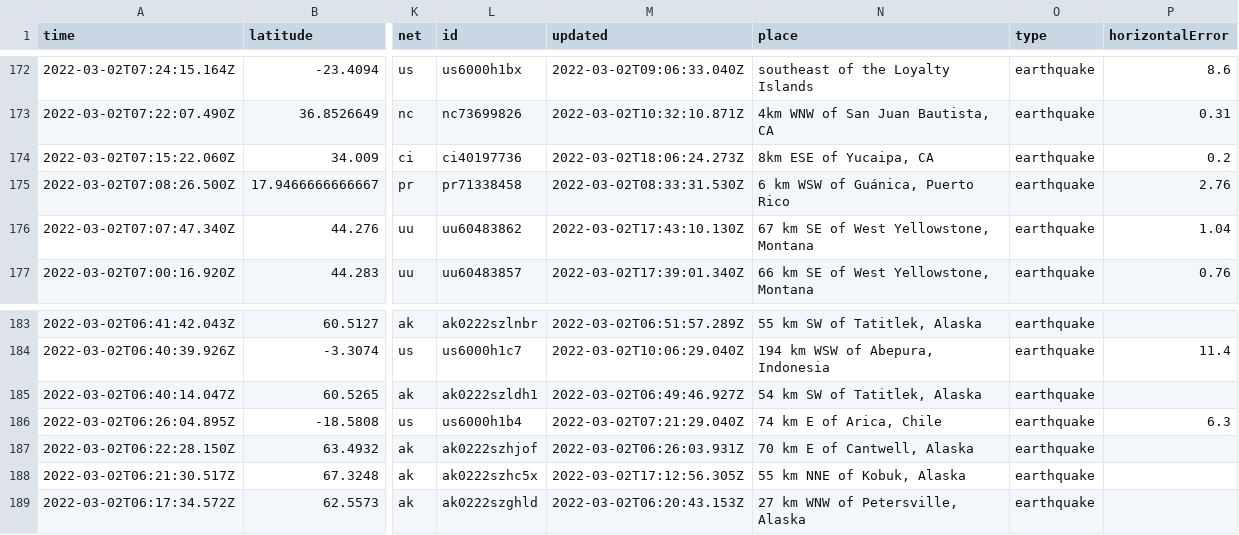
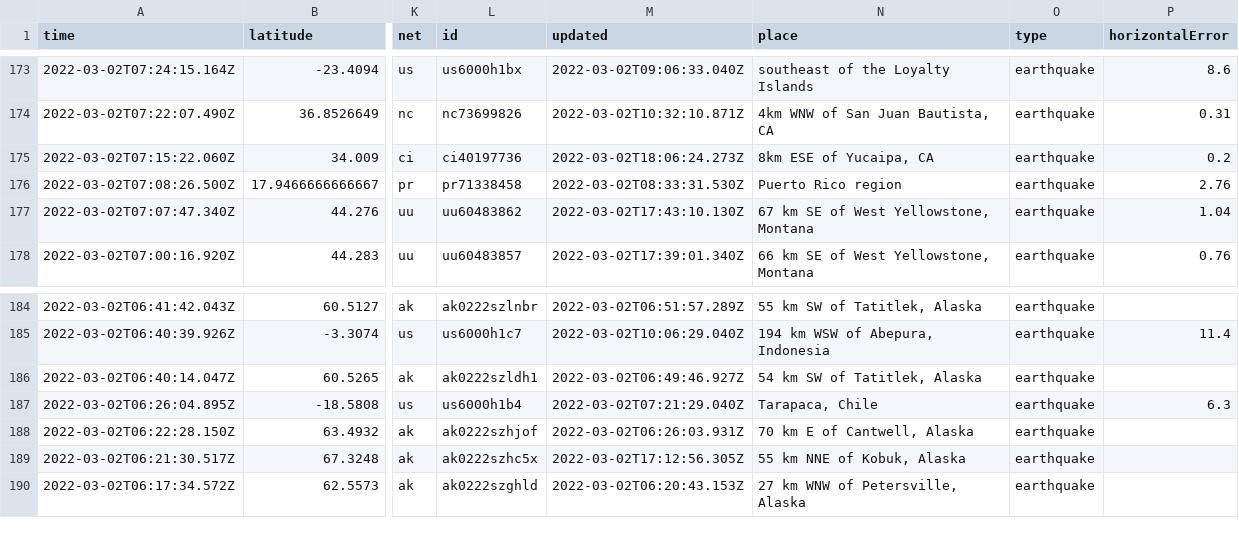
Before and after one commit to aadittambe/actions-pipeline, a CSV file: usgs_current.csv, drawn as a sheet; only a part is shown, gaps mark what is left out; addresses are those after the commit; the diff covers the shown part only; the diff names each change by its address in the sheet, - before the commit and + after, or states it on an @@ line.

```diff
--- a/usgs_current.csv
+++ b/usgs_current.csv
-N176 (place): 6 km WSW of Guánica, Puerto Rico
+N176 (place): Puerto Rico region
-N187 (place): 74 km E of Arica, Chile
+N187 (place): Tarapaca, Chile
```
Also changed, not shown: 1 added row, 1 removed row and 22 edited cells elsewhere in this file, usgs_main.csv.
